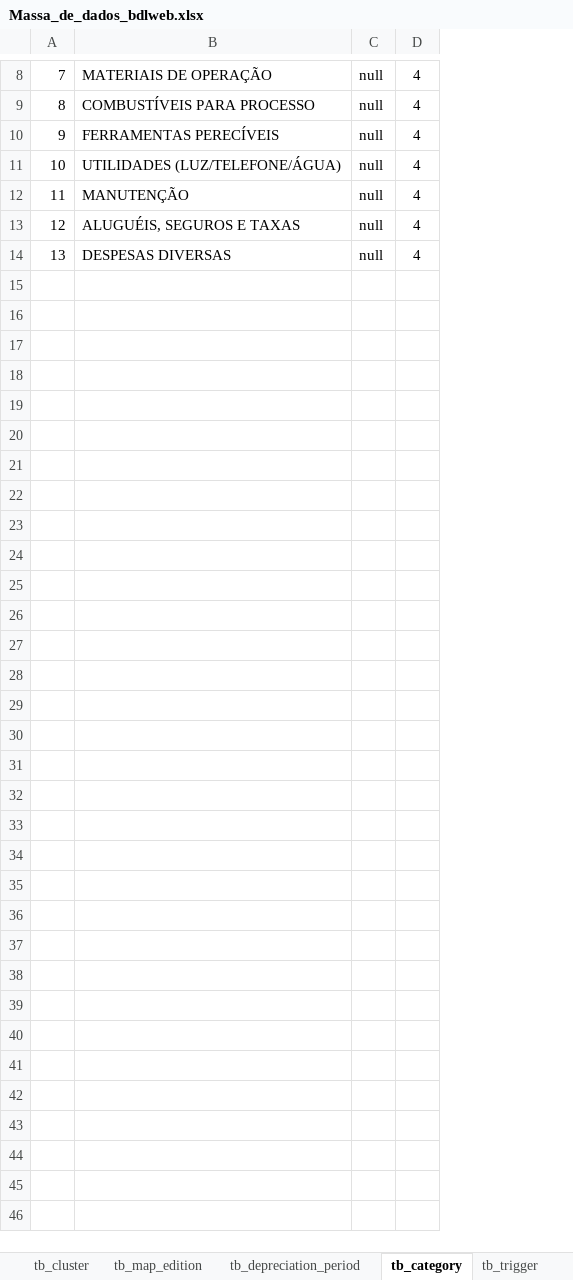
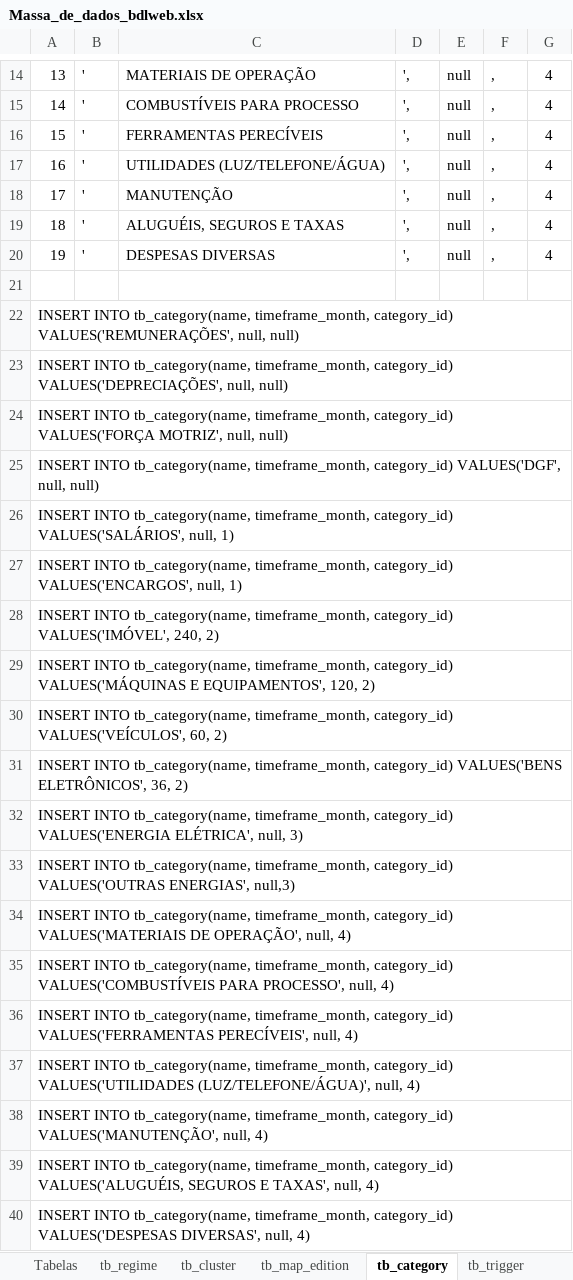
Before and after one commit to Narducci/bdlweb, an Excel workbook: docs/Diagramas/Massa_de_dados_bdlweb.xlsx, sheet tb_category, drawn as a sheet; only a part is shown, gaps mark what is left out; values as stored, in another font and other column widths than the file's, no borders; addresses are those after the commit; the diff covers the shown part only; the diff names each change by its address in the sheet, - before the commit and + after, or states it on an @@ line.

Commit message:
Removida a tabela tb_depreciation_period e ajustada a tabela tb_category

```diff
--- a/docs/Diagramas/Massa_de_dados_bdlweb.xlsx (sheet tb_category)
+++ b/docs/Diagramas/Massa_de_dados_bdlweb.xlsx (sheet tb_category)
+column B, rows 14-20: all '
+column D, rows 14-20: all ',
+column F, rows 14-20: all ,
@@ column A renumbered between rows 14 and 20 @@
+row 21: (empty)
+row 22: INSERT INTO tb_category(name, timeframe_month, category_id) VALUES('REMUNERAÇÕES', null, null)
+row 23: INSERT INTO tb_category(name, timeframe_month, category_id) VALUES('DEPRECIAÇÕES', null, null)
+row 24: INSERT INTO tb_category(name, timeframe_month, category_id) VALUES('FORÇA MOTRIZ', null, null)
+row 25: INSERT INTO tb_category(name, timeframe_month, category_id) VALUES('DGF', null, null)
+row 26: INSERT INTO tb_category(name, timeframe_month, category_id) VALUES('SALÁRIOS', null, 1)
+row 27: INSERT INTO tb_category(name, timeframe_month, category_id) VALUES('ENCARGOS', null, 1)
+row 28: INSERT INTO tb_category(name, timeframe_month, category_id) VALUES('IMÓVEL', 240, 2)
+row 29: INSERT INTO tb_category(name, timeframe_month, category_id) VALUES('MÁQUINAS E EQUIPAMENTOS', 120, 2)
+row 30: INSERT INTO tb_category(name, timeframe_month, category_id) VALUES('VEÍCULOS', 60, 2)
+row 31: INSERT INTO tb_category(name, timeframe_month, category_id) VALUES('BENS ELETRÔNICOS', 36, 2)
+row 32: INSERT INTO tb_category(name, timeframe_month, category_id) VALUES('ENERGIA ELÉTRICA', null, 3)
+row 33: INSERT INTO tb_category(name, timeframe_month, category_id) VALUES('OUTRAS ENERGIAS', null,3)
+row 34: INSERT INTO tb_category(name, timeframe_month, category_id) VALUES('MATERIAIS DE OPERAÇÃO', null, 4)
+row 35: INSERT INTO tb_category(name, timeframe_month, category_id) VALUES('COMBUSTÍVEIS PARA PROCESSO', null, 4)
+row 36: INSERT INTO tb_category(name, timeframe_month, category_id) VALUES('FERRAMENTAS PERECÍVEIS', null, 4)
+row 37: INSERT INTO tb_category(name, timeframe_month, category_id) VALUES('UTILIDADES (LUZ/TELEFONE/ÁGUA)', null, 4)
+row 38: INSERT INTO tb_category(name, timeframe_month, category_id) VALUES('MANUTENÇÃO', null, 4)
+row 39: INSERT INTO tb_category(name, timeframe_month, category_id) VALUES('ALUGUÉIS, SEGUROS E TAXAS', null, 4)
+row 40: INSERT INTO tb_category(name, timeframe_month, category_id) VALUES('DESPESAS DIVERSAS', null, 4)
```
Also changed, not shown: 6 added rows and 1 edited cell elsewhere in this sheet, sheet tb_asset, sheet tb_asset (obsoleto), sheet tb_user, sheet tb_task_force, sheet tb_asset_employee, sheet tb_depreciation_period, other sheet tabs, 4 other files.
